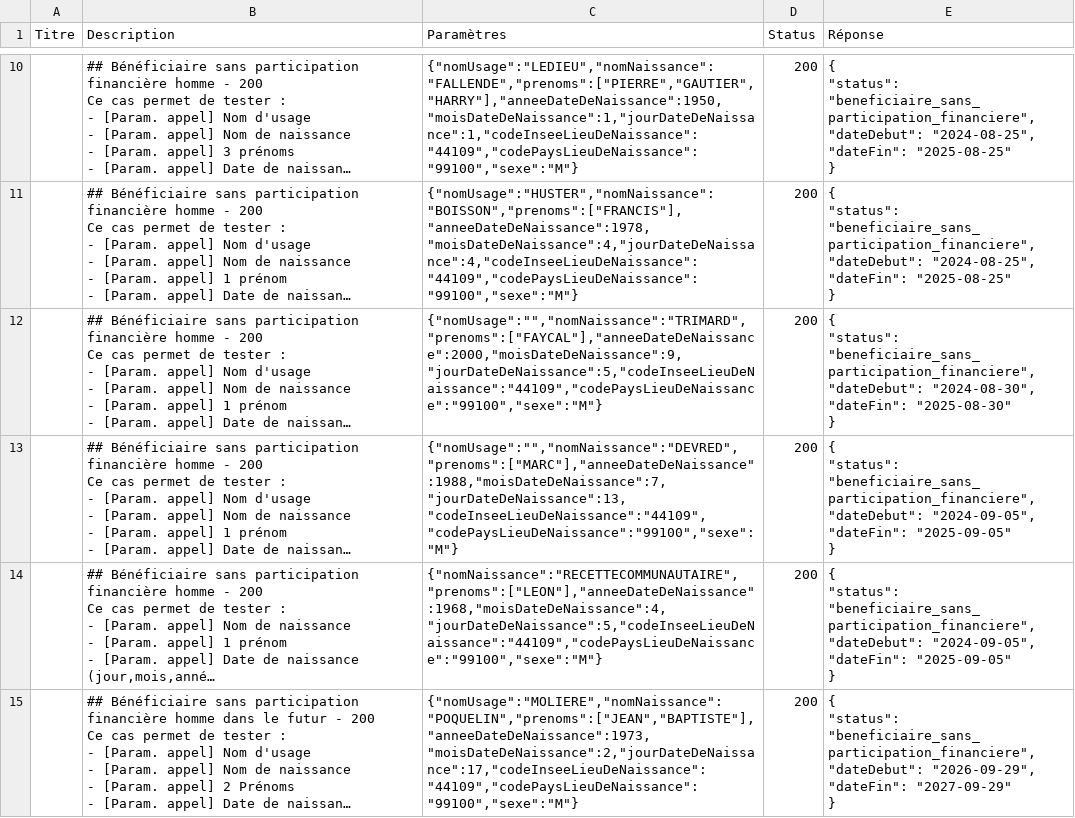
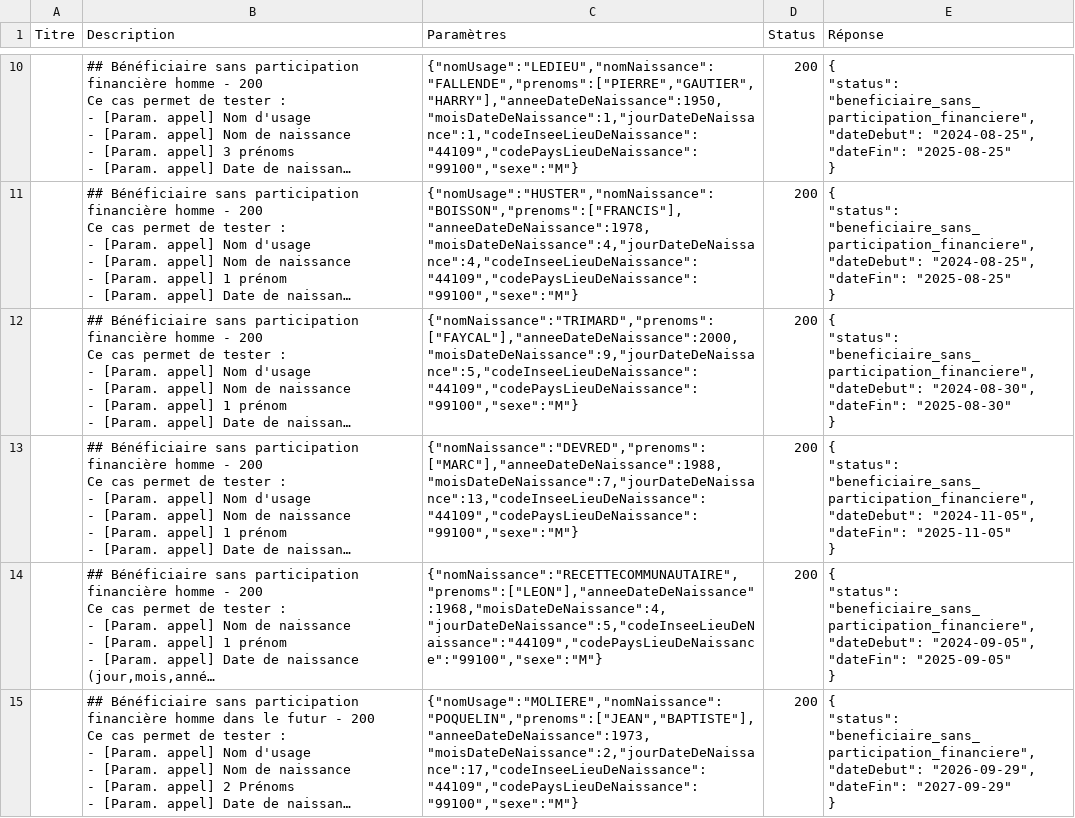
Before and after one commit to etalab/siade_staging_data, a CSV file: payloads/api_particulier_v2_cnav_complementaire_sante_solidaire/summary.csv, drawn as a sheet; only a part is shown, gaps mark what is left out; long unchanged cells end in …; ↵ is a line break in a cell; the diff names each change by its address in the sheet, - before the commit and + after, or states it on an @@ line.

```diff
--- a/payloads/api_particulier_v2_cnav_complementaire_sante_solidaire/summary.csv
+++ b/payloads/api_particulier_v2_cnav_complementaire_sante_solidaire/summary.csv
-C12 (Paramètres): {"nomUsage":"","nomNaissance":"TRIMARD","prenoms":["FAYCAL"],"anneeDateDeNaissance":2000,"moisDateDeNaissance":9,"jourDateDeNaissance":5,"codeInseeLieuDeNaissance":"44109","codePaysLieuDeNaissance":"99100","sexe":"M"}
+C12 (Paramètres): {"nomNaissance":"TRIMARD","prenoms":["FAYCAL"],"anneeDateDeNaissance":2000,"moisDateDeNaissance":9,"jourDateDeNaissance":5,"codeInseeLieuDeNaissance":"44109","codePaysLieuDeNaissance":"99100","sexe":"M"}
-C13 (Paramètres): {"nomUsage":"","nomNaissance":"DEVRED","prenoms":["MARC"],"anneeDateDeNaissance":1988,"moisDateDeNaissance":7,"jourDateDeNaissance":13,"codeInseeLieuDeNaissance":"44109","codePaysLieuDeNaissance":"99100","sexe":"M"}
+C13 (Paramètres): {"nomNaissance":"DEVRED","prenoms":["MARC"],"anneeDateDeNaissance":1988,"moisDateDeNaissance":7,"jourDateDeNaissance":13,"codeInseeLieuDeNaissance":"44109","codePaysLieuDeNaissance":"99100","sexe":"M"}
-E13 (Réponse): …"beneficiaire_sans_participation_financiere", ↵ "dateDebut": "2024-09-05", ↵ "dateFin": "2025-09-05" ↵ }
+E13 (Réponse): …"beneficiaire_sans_participation_financiere", ↵ "dateDebut": "2024-11-05", ↵ "dateFin": "2025-11-05" ↵ }
```
Also changed, not shown: 3 other files.
